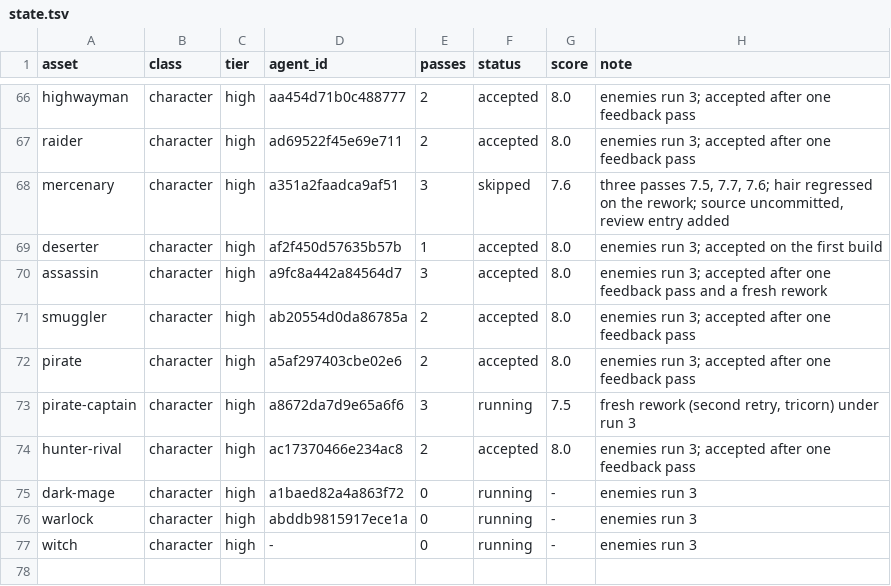
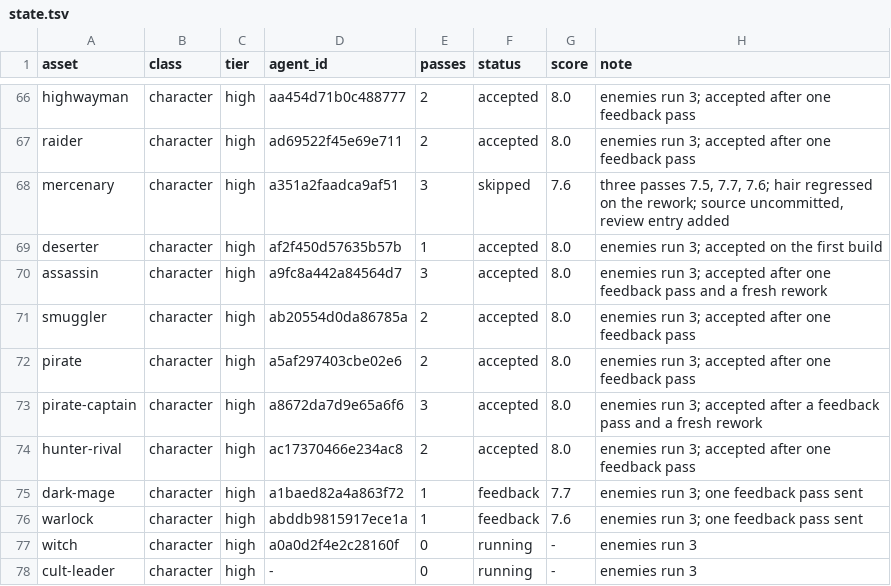
Before and after one commit to bodangren/advantage-forge, a TSV file: bench/sonnet/state.tsv, drawn as a sheet; only a part is shown, gaps mark what is left out.

```diff
--- a/bench/sonnet/state.tsv
+++ b/bench/sonnet/state.tsv
@@ -72,6 +72,7 @@ smuggler	character	high	ab20554d0da86785a	2	accepted	8.0	enemies run 3; accepted
 pirate	character	high	a5af297403cbe02e6	2	accepted	8.0	enemies run 3; accepted after one feedback pass
-pirate-captain	character	high	a8672da7d9e65a6f6	3	running	7.5	fresh rework (second retry, tricorn) under run 3
+pirate-captain	character	high	a8672da7d9e65a6f6	3	accepted	8.0	enemies run 3; accepted after a feedback pass and a fresh rework
 hunter-rival	character	high	ac17370466e234ac8	2	accepted	8.0	enemies run 3; accepted after one feedback pass
-dark-mage	character	high	a1baed82a4a863f72	0	running	-	enemies run 3
-warlock	character	high	abddb9815917ece1a	0	running	-	enemies run 3
-witch	character	high	-	0	running	-	enemies run 3
+dark-mage	character	high	a1baed82a4a863f72	1	feedback	7.7	enemies run 3; one feedback pass sent
+warlock	character	high	abddb9815917ece1a	1	feedback	7.6	enemies run 3; one feedback pass sent
+witch	character	high	a0a0d2f4e2c28160f	0	running	-	enemies run 3
+cult-leader	character	high	-	0	running	-	enemies run 3
```
Also changed, not shown: bench/sonnet/log.tsv, 2 other files.
